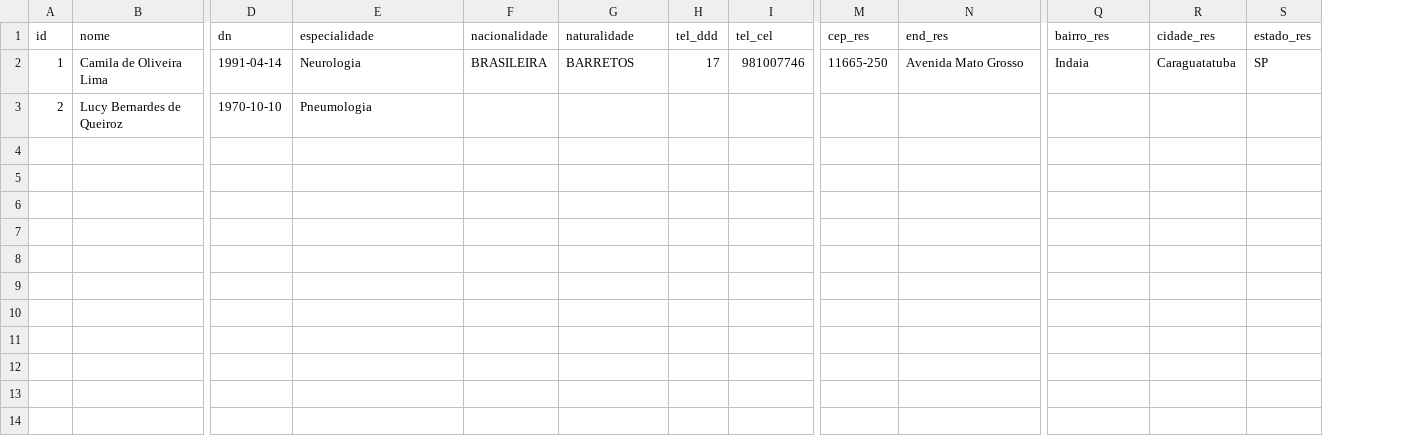
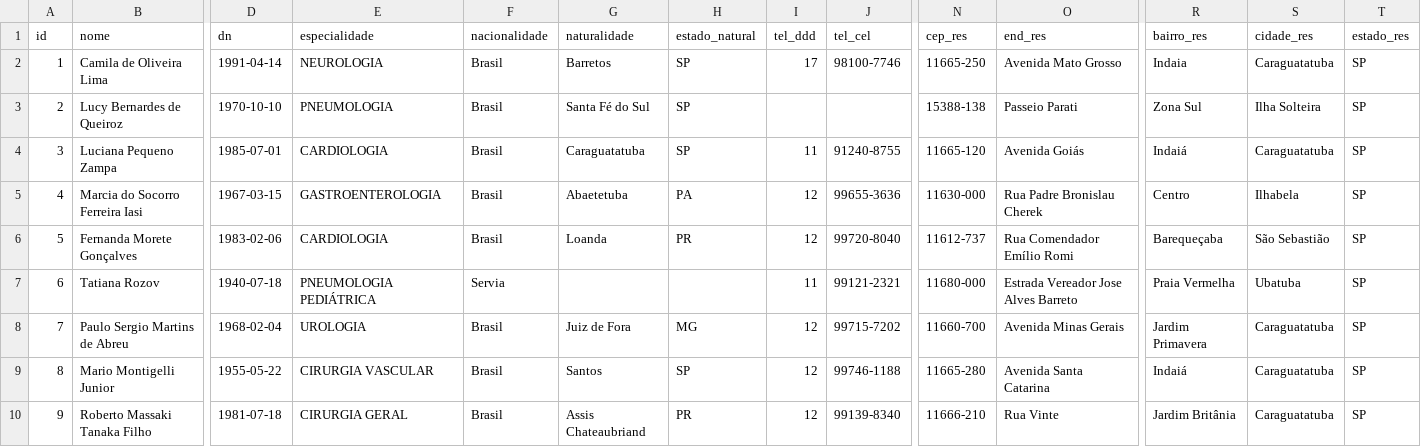
Before and after one commit to titonel/cc-amec, a CSV file: matrizes/medicos.csv, drawn as a sheet; only a part is shown, gaps mark what is left out; addresses are those after the commit; rows hold the shown columns only; the diff names each change by its address in the sheet, - before the commit and + after, or states it on an @@ line.

```diff
--- a/matrizes/medicos.csv
+++ b/matrizes/medicos.csv
+column H (estado_natural), rows 2-3: SP | SP
-E2 (especialidade): Neurologia
+E2 (especialidade): NEUROLOGIA
-F2 (nacionalidade): BRASILEIRA
+F2 (nacionalidade): Brasil
-G2 (naturalidade): BARRETOS
+G2 (naturalidade): Barretos
-J2 (tel_cel): 981007746
+J2 (tel_cel): 98100-7746
-E3 (especialidade): Pneumologia
+E3 (especialidade): PNEUMOLOGIA
-F3 (nacionalidade): (empty)
+F3 (nacionalidade): Brasil
-G3 (naturalidade): (empty)
+G3 (naturalidade): Santa Fé do Sul
-N3 (cep_res): (empty)
+N3 (cep_res): 15388-138
-O3 (end_res): (empty)
+O3 (end_res): Passeio Parati
-R3 (bairro_res): (empty)
+R3 (bairro_res): Zona Sul
-S3 (cidade_res): (empty)
+S3 (cidade_res): Ilha Solteira
-T3 (estado_res): (empty)
+T3 (estado_res): SP
+row 4: 3 | Luciana Pequeno Zampa | 1985-07-01 | CARDIOLOGIA | Brasil | Caraguatatuba | SP | 11 | 91240-8755 | 11665-120 | Avenida Goiás | Indaiá | Caraguatatuba | SP
+row 5: 4 | Marcia do Socorro Ferreira Iasi | 1967-03-15 | GASTROENTEROLOGIA | Brasil | Abaetetuba | PA | 12 | 99655-3636 | 11630-000 | Rua Padre Bronislau Cherek | Centro | Ilhabela | SP
+row 6: 5 | Fernanda Morete Gonçalves | 1983-02-06 | CARDIOLOGIA | Brasil | Loanda | PR | 12 | 99720-8040 | 11612-737 | Rua Comendador Emílio Romi | Barequeçaba | São Sebastião | SP
+row 7: 6 | Tatiana Rozov | 1940-07-18 | PNEUMOLOGIA PEDIÁTRICA | Servia |  |  | 11 | 99121-2321 | 11680-000 | Estrada Vereador Jose Alves Barreto | Praia Vermelha | Ubatuba | SP
+row 8: 7 | Paulo Sergio Martins de Abreu | 1968-02-04 | UROLOGIA | Brasil | Juiz de Fora | MG | 12 | 99715-7202 | 11660-700 | Avenida Minas Gerais | Jardim Primavera | Caraguatatuba | SP
+row 9: 8 | Mario Montigelli Junior | 1955-05-22 | CIRURGIA VASCULAR | Brasil | Santos | SP | 12 | 99746-1188 | 11665-280 | Avenida Santa Catarina | Indaiá | Caraguatatuba | SP
+row 10: 9 | Roberto Massaki Tanaka Filho | 1981-07-18 | CIRURGIA GERAL | Brasil | Assis Chateaubriand | PR | 12 | 99139-8340 | 11666-210 | Rua Vinte | Jardim Britânia | Caraguatatuba | SP
```
Also changed, not shown: 8 other files.
